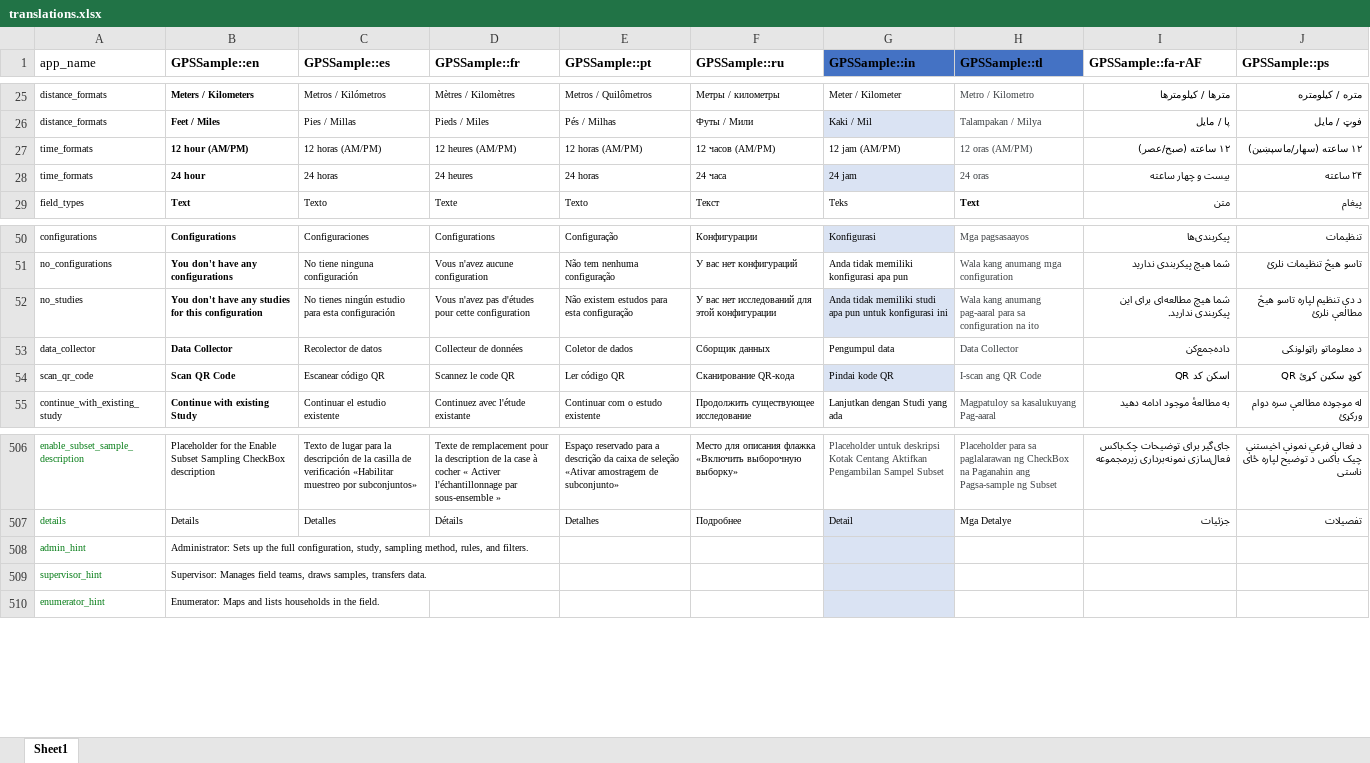
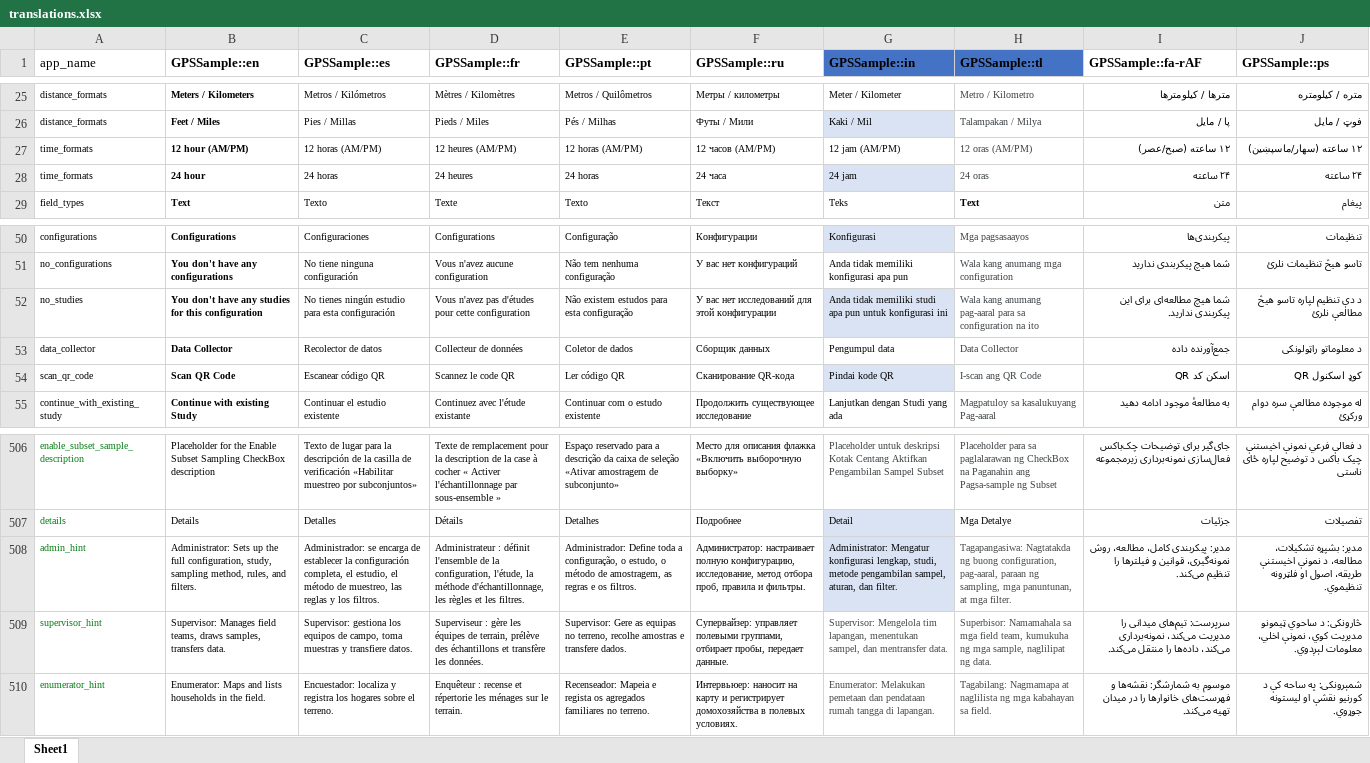
Before and after one commit to GPS-Sample/GPS-Sample, an Excel workbook: translations/translations.xlsx, sheet Sheet1, drawn as a sheet; only a part is shown, gaps mark what is left out; values as stored, in another font and other column widths than the file's, no borders; table styles not drawn; the diff covers the shown part only; the diff names each change by its address in the sheet, - before the commit and + after, or states it on an @@ line.

Commit message:
updated string translations.

```diff
--- a/translations/translations.xlsx (sheet Sheet1)
+++ b/translations/translations.xlsx (sheet Sheet1)
-I28 (GPSSample::fa-rAF): بیست و چهار ساعته
+I28 (GPSSample::fa-rAF): ۲۴ ساعته
-I53 (GPSSample::fa-rAF): داده‌جمع‌کن
+I53 (GPSSample::fa-rAF): جمع‌آورنده داده
-J54 (GPSSample::ps): QR کوډ سکین کړئ
+J54 (GPSSample::ps): QR کوډ اسکنول
-C508 (GPSSample::es): (empty)
+C508 (GPSSample::es): Administrador: se encarga de establecer la configuración completa, el estudio, el método de muestreo, las reglas y los filtros.
-D508 (GPSSample::fr): (empty)
+D508 (GPSSample::fr): Administrateur : définit l'ensemble de la configuration, l'étude, la méthode d'échantillonnage, les règles et les filtres.
-E508 (GPSSample::pt): (empty)
+E508 (GPSSample::pt): Administrador: Define toda a configuração, o estudo, o método de amostragem, as regras e os filtros.
-F508 (GPSSample::ru): (empty)
+F508 (GPSSample::ru): Администратор: настраивает полную конфигурацию, исследование, метод отбора проб, правила и фильтры.
-G508 (GPSSample::in): (empty)
+G508 (GPSSample::in): Administrator: Mengatur konfigurasi lengkap, studi, metode pengambilan sampel, aturan, dan filter.
-H508 (GPSSample::tl): (empty)
+H508 (GPSSample::tl): Tagapangasiwa: Nagtatakda ng buong configuration, pag-aaral, paraan ng sampling, mga panuntunan, at mga filter.
-I508 (GPSSample::fa-rAF): (empty)
+I508 (GPSSample::fa-rAF): مدیر: پیکربندی کامل، مطالعه، روش نمونه‌گیری، قوانین و فیلترها را تنظیم می‌کند.
-J508 (GPSSample::ps): (empty)
+J508 (GPSSample::ps): مدیر: بشپړه تشکیلات، مطالعه، د نمونې اخیستنې طریقه، اصول او فلټرونه تنظیموي.
-C509 (GPSSample::es): (empty)
+C509 (GPSSample::es): Supervisor: gestiona los equipos de campo, toma muestras y transfiere datos.
-D509 (GPSSample::fr): (empty)
+D509 (GPSSample::fr): Superviseur : gère les équipes de terrain, prélève des échantillons et transfère les données.
-E509 (GPSSample::pt): (empty)
+E509 (GPSSample::pt): Supervisor: Gere as equipas no terreno, recolhe amostras e transfere dados.
-F509 (GPSSample::ru): (empty)
+F509 (GPSSample::ru): Супервайзер: управляет полевыми группами, отбирает пробы, передает данные.
-G509 (GPSSample::in): (empty)
+G509 (GPSSample::in): Supervisor: Mengelola tim lapangan, menentukan sampel, dan mentransfer data.
-G509:G510 fill: #DAE3F3
+G509:G510 fill: none
-H509 (GPSSample::tl): (empty)
+H509 (GPSSample::tl): Superbisor: Namamahala sa mga field team, kumukuha ng mga sample, naglilipat ng data.
-I509 (GPSSample::fa-rAF): (empty)
+I509 (GPSSample::fa-rAF): سرپرست: تیم‌های میدانی را مدیریت می‌کند، نمونه‌برداری می‌کند، داده‌ها را منتقل می‌کند.
-J509 (GPSSample::ps): (empty)
+J509 (GPSSample::ps): څارونکی: د ساحوي ټیمونو مدیریت کوي، نمونې اخلي، معلومات لېږدوي.
-C510 (GPSSample::es): (empty)
+C510 (GPSSample::es): Encuestador: localiza y registra los hogares sobre el terreno.
-D510 (GPSSample::fr): (empty)
+D510 (GPSSample::fr): Enquêteur : recense et répertorie les ménages sur le terrain.
-E510 (GPSSample::pt): (empty)
+E510 (GPSSample::pt): Recenseador: Mapeia e regista os agregados familiares no terreno.
-F510 (GPSSample::ru): (empty)
+F510 (GPSSample::ru): Интервьюер: наносит на карту и регистрирует домохозяйства в полевых условиях.
-G510 (GPSSample::in): (empty)
+G510 (GPSSample::in): Enumerator: Melakukan pemetaan dan pendataan rumah tangga di lapangan.
-H510 (GPSSample::tl): (empty)
+H510 (GPSSample::tl): Tagabilang: Nagmamapa at naglilista ng mga kabahayan sa field.
-I510 (GPSSample::fa-rAF): (empty)
+I510 (GPSSample::fa-rAF): موسوم به شمارشگر: نقشه‌ها و فهرست‌های خانوارها را در میدان تهیه می‌کند.
-J510 (GPSSample::ps): (empty)
+J510 (GPSSample::ps): شمېرونکی: په ساحه کې د کورنیو نقشې او لیستونه جوړوي.
```
Also changed, not shown: 34 added rows, 55 edited cells and cell formats elsewhere in this sheet, 10 other files.
